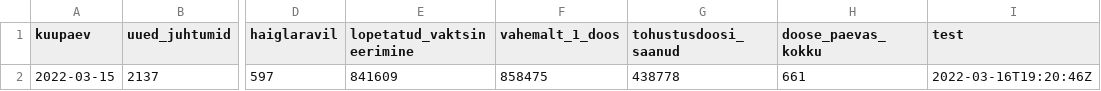
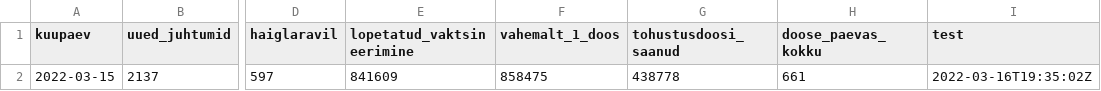
Before and after one commit to riinaljas/Delfi-Covid, a CSV file: viimane.csv, drawn as a sheet; only a part is shown, gaps mark what is left out; the diff names each change by its address in the sheet, - before the commit and + after, or states it on an @@ line.

Commit message:
run the script

```diff
--- a/viimane.csv
+++ b/viimane.csv
-I2 (test): 2022-03-16T19:20:46Z
+I2 (test): 2022-03-16T19:35:02Z
```
